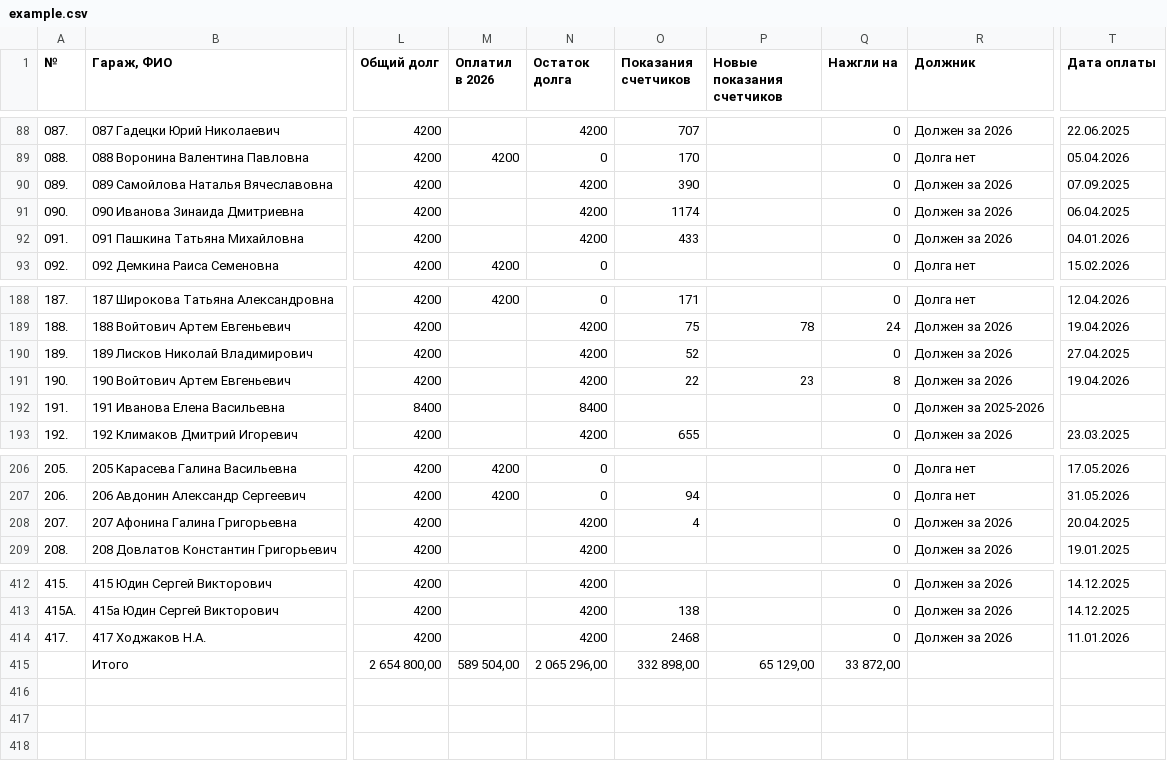
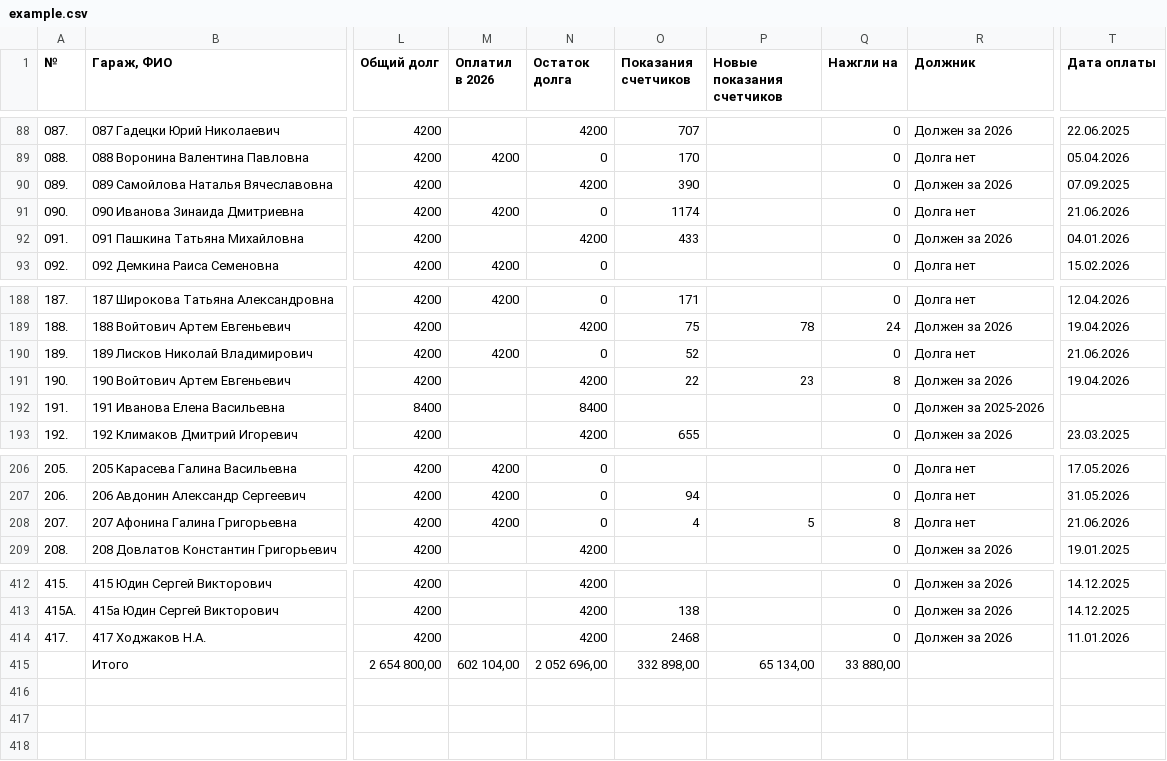
Before and after one commit to slaav1k/fakel, a CSV file: example.csv, drawn as a sheet; only a part is shown, gaps mark what is left out; the diff names each change by its address in the sheet, - before the commit and + after, or states it on an @@ line.

```diff
--- a/example.csv
+++ b/example.csv
-M91 (Оплатил в 2026): (empty)
+M91 (Оплатил в 2026): 4200
-N91 (Остаток долга): 4200
+N91 (Остаток долга): 0
-R91 (Должник): Должен за 2026
+R91 (Должник): Долга нет
-T91 (Дата оплаты): 06.04.2025
+T91 (Дата оплаты): 21.06.2026
-M190 (Оплатил в 2026): (empty)
+M190 (Оплатил в 2026): 4200
-N190 (Остаток долга): 4200
+N190 (Остаток долга): 0
-R190 (Должник): Должен за 2026
+R190 (Должник): Долга нет
-T190 (Дата оплаты): 27.04.2025
+T190 (Дата оплаты): 21.06.2026
-M208 (Оплатил в 2026): (empty)
+M208 (Оплатил в 2026): 4200
-N208 (Остаток долга): 4200
+N208 (Остаток долга): 0
-P208 (Новые показания счетчиков): (empty)
+P208 (Новые показания счетчиков): 5
-Q208 (Нажгли на): 0
+Q208 (Нажгли на): 8
-R208 (Должник): Должен за 2026
+R208 (Должник): Долга нет
-T208 (Дата оплаты): 20.04.2025
+T208 (Дата оплаты): 21.06.2026
-M415 (Оплатил в 2026): 589 504,00
+M415 (Оплатил в 2026): 602 104,00
-N415 (Остаток долга): 2 065 296,00
+N415 (Остаток долга): 2 052 696,00
-P415 (Новые показания счетчиков): 65 129,00
+P415 (Новые показания счетчиков): 65 134,00
-Q415 (Нажгли на): 33 872,00
+Q415 (Нажгли на): 33 880,00
```
Also changed, not shown: 1 other file.
